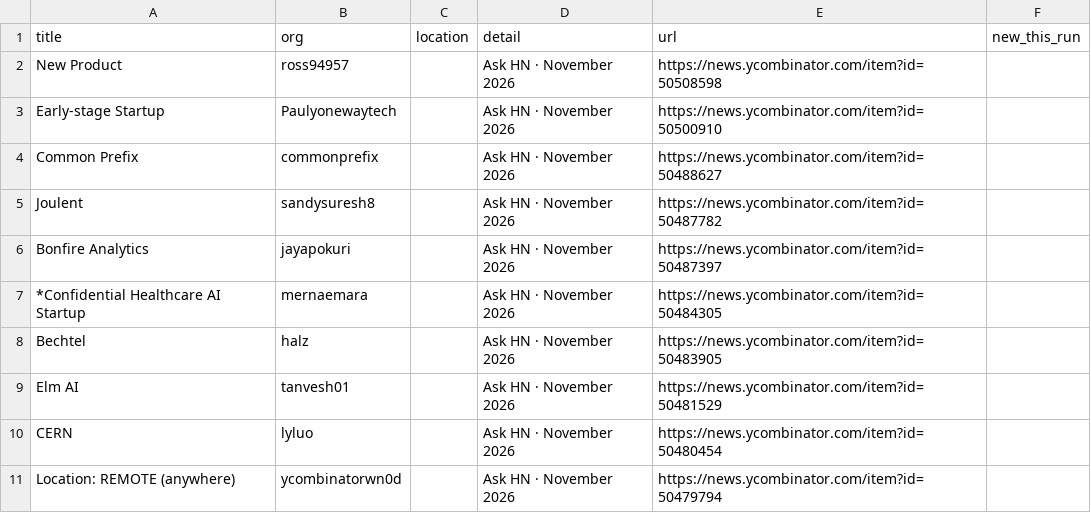
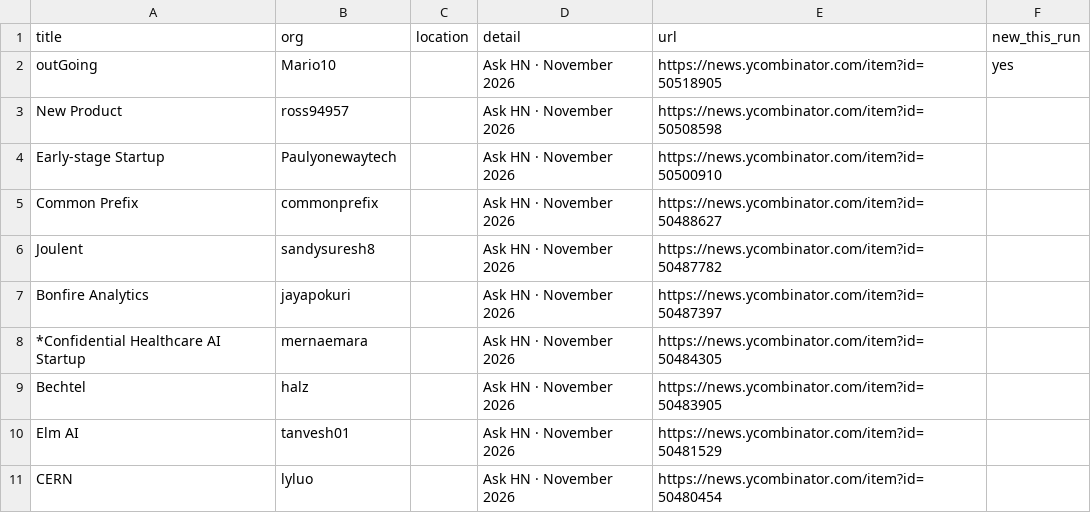
Before and after one commit to Neel2667/pipekeeper, a CSV file: data/exports/hnhiring.csv, drawn as a sheet.

```diff
--- a/data/exports/hnhiring.csv
+++ b/data/exports/hnhiring.csv
@@ -1,2 +1,3 @@
 title,org,location,detail,url,new_this_run
+outGoing,Mario10,,Ask HN · November 2026,https://news.ycombinator.com/item?id=50518905,yes
 New Product,ross94957,,Ask HN · November 2026,https://news.ycombinator.com/item?id=50508598,
@@ -10,2 +11 @@ Elm AI,tanvesh01,,Ask HN · November 2026,https://news.ycombinator.com/item?id=5
 CERN,lyluo,,Ask HN · November 2026,https://news.ycombinator.com/item?id=50480454,
-Location: REMOTE (anywhere),ycombinatorwn0d,,Ask HN · November 2026,https://news.ycombinator.com/item?id=50479794,
```
Also changed, not shown: data/exports/clinicaltrials.csv, data/exports/edgarformd.csv, 23 other files.
